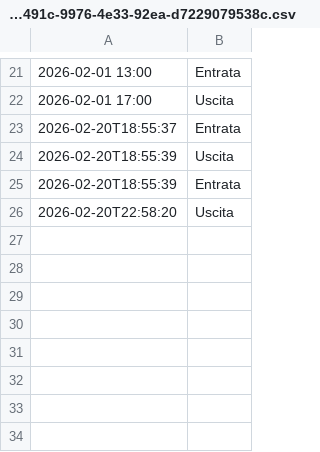
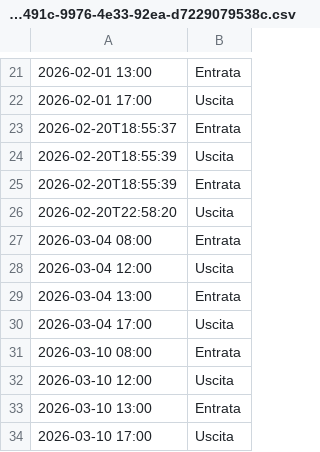
Before and after one commit to jxay28/TimeClockSolution, a CSV file: Dati/2316491c-9976-4e33-92ea-d7229079538c.csv, drawn as a sheet; only a part is shown, gaps mark what is left out.

```diff
--- a/Dati/2316491c-9976-4e33-92ea-d7229079538c.csv
+++ b/Dati/2316491c-9976-4e33-92ea-d7229079538c.csv
@@ -26 +26,9 @@
 2026-02-20T22:58:20,Uscita
+2026-03-04 08:00,Entrata
+2026-03-04 12:00,Uscita
+2026-03-04 13:00,Entrata
+2026-03-04 17:00,Uscita
+2026-03-10 08:00,Entrata
+2026-03-10 12:00,Uscita
+2026-03-10 13:00,Entrata
+2026-03-10 17:00,Uscita
```
Also changed, not shown: Dati/audit_log.csv, 4 other files.
